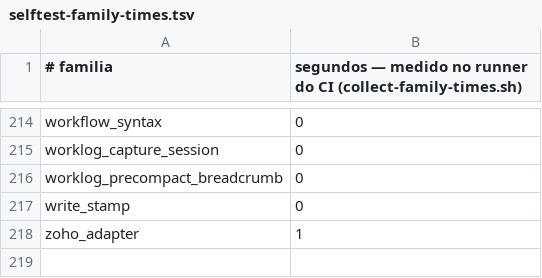
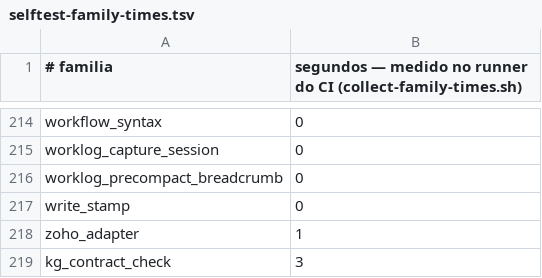
Before and after one commit to marciocar/onion-evolve, a TSV file: ops/testing/selftest-family-times.tsv, drawn as a sheet; only a part is shown, gaps mark what is left out; the diff names each change by its address in the sheet, - before the commit and + after, or states it on an @@ line.

Commit message:
feat(kg): os geradores de grafo do core nascem no contrato v3, com checagem por arquivo antes do commit
SAC-71. O write(KG) do /onion-research, a semente da adoção e o carimbo do censo
passam a escrever datas entre aspas, provenance nos nós confirmed e label curto com
narrative. O kg-contract-check.sh julga cada arquivo com o leitor de referência do
contrato vendorizado antes do commit, porque o gate do CI só vê arquivo rastreado.

Orquestrado com 🧅 Onion Evolve

```diff
--- a/ops/testing/selftest-family-times.tsv
+++ b/ops/testing/selftest-family-times.tsv
+row 219: kg_contract_check | 3
```
Also changed, not shown: 8 other files.
